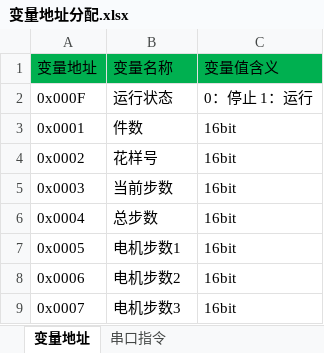
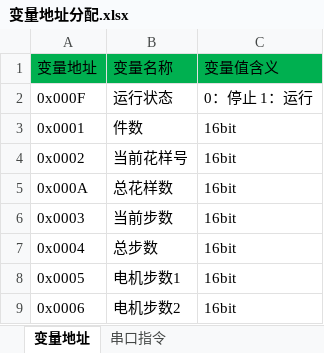
Before and after one commit to buxiaoyang/CushionMachineControllor, an Excel workbook: DGUS/变量地址分配.xlsx, sheet 变量地址, drawn as a sheet; only a part is shown; the shorter side is filled out with more unchanged rows; values as stored, in another font and other column widths than the file's, no borders; the diff names each change by its address in the sheet, - before the commit and + after, or states it on an @@ line.

```diff
--- a/DGUS/变量地址分配.xlsx (sheet 变量地址)
+++ b/DGUS/变量地址分配.xlsx (sheet 变量地址)
-B4: 花样号
+B4: 当前花样号
+row 5: 0x000A | 总花样数 | 16bit
```
Also changed, not shown: 9 other files.
